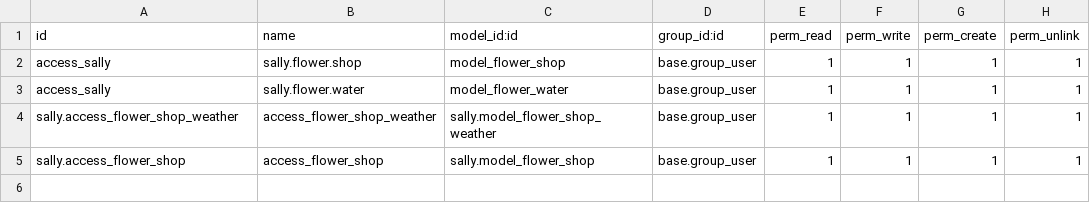
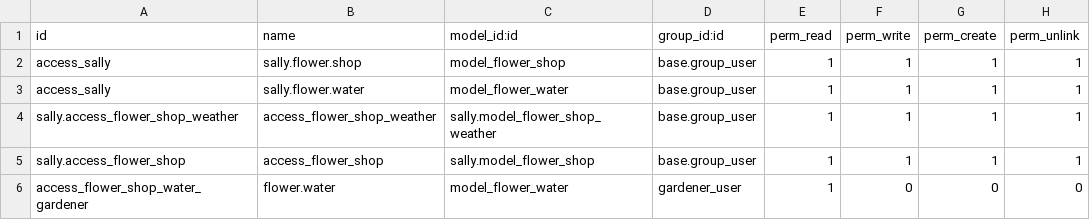
Before and after one commit to infosoft-farooque/flower-shop, a CSV file: sally/security/ir.model.access.csv, drawn as a sheet; the diff names each change by its address in the sheet, - before the commit and + after, or states it on an @@ line.

```diff
--- a/sally/security/ir.model.access.csv
+++ b/sally/security/ir.model.access.csv
+row 6: access_flower_shop_water_gardener | flower.water | model_flower_water | gardener_user | 1 | 0 | 0 | 0
```
Also changed, not shown: 9 other files.
